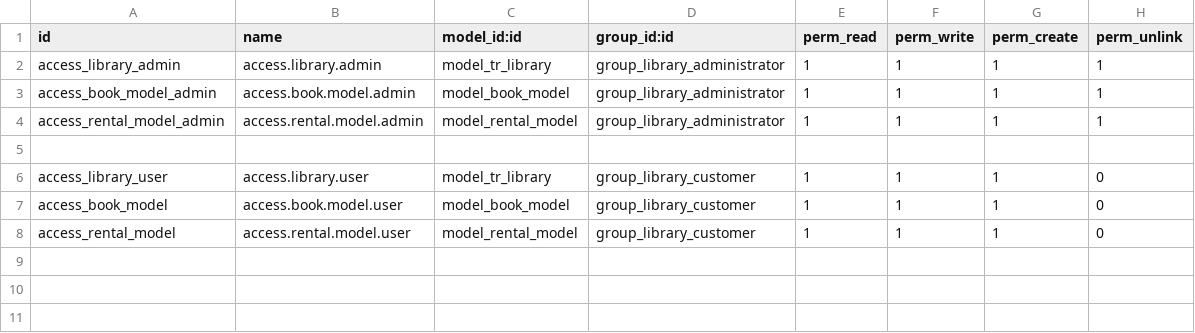
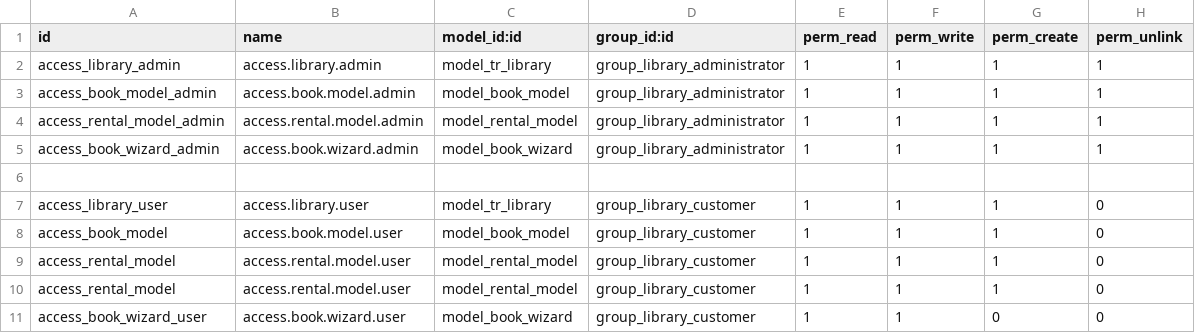
Before and after one commit to tonyandrean/odoo_practice, a CSV file: tr_library/security/ir.model.access.csv, drawn as a sheet.

```diff
--- a/tr_library/security/ir.model.access.csv
+++ b/tr_library/security/ir.model.access.csv
@@ -4,2 +4,3 @@ access_book_model_admin,access.book.model.admin,model_book_model,group_library_a
 access_rental_model_admin,access.rental.model.admin,model_rental_model,group_library_administrator,1,1,1,1
+access_book_wizard_admin,access.book.wizard.admin,model_book_wizard,group_library_administrator,1,1,1,1
 
@@ -8 +9,3 @@ access_book_model,access.book.model.user,model_book_model,group_library_customer
 access_rental_model,access.rental.model.user,model_rental_model,group_library_customer,1,1,1,0
+access_rental_model,access.rental.model.user,model_rental_model,group_library_customer,1,1,1,0
+access_book_wizard_user,access.book.wizard.user,model_book_wizard,group_library_customer,1,1,0,0
```
Also changed, not shown: 15 other files.
